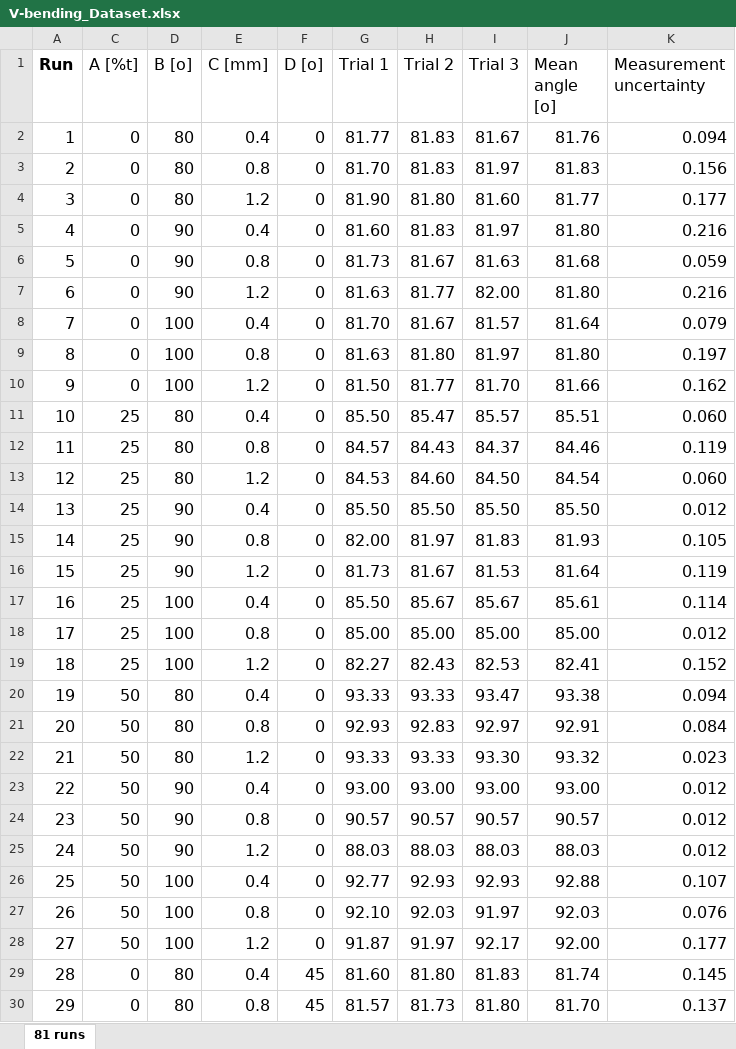
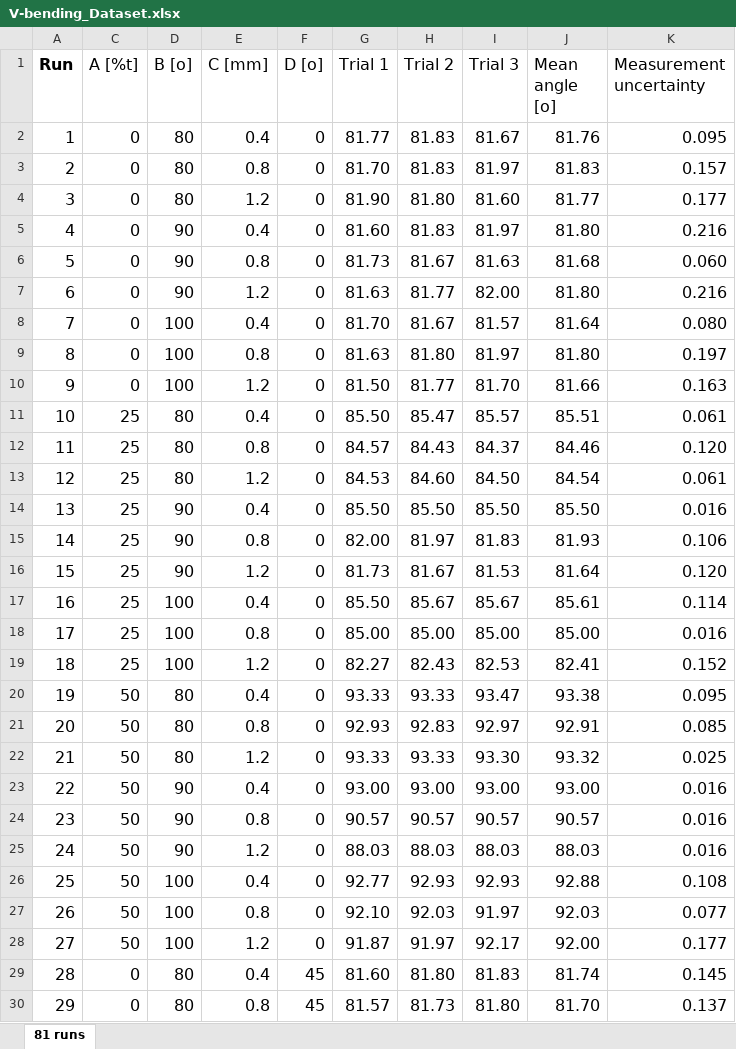
Before and after one commit to SAM3-HCMUT/Metrological-SVR-predictive-modeling, an Excel workbook: V-bending_Dataset.xlsx, sheet 81 runs, drawn as a sheet; only a part is shown; values as stored, in another font and other column widths than the file's, no borders; table styles not drawn; the diff covers the shown part only; the diff names each change by its address in the sheet, - before the commit and + after, or states it on an @@ line.

Commit message:
Add files via upload
- Ingest raw experimental data sheet containing 81 unique trial runs.
- Map and standardize geometric and process features (A, B, C, D) and target values (Mean angle) for automated pipeline parsing.
- Synchronize dataset structure with regex-based preprocessors.

```diff
--- a/V-bending_Dataset.xlsx (sheet 81 runs)
+++ b/V-bending_Dataset.xlsx (sheet 81 runs)
-K2 (Measurement uncertainty): 0.094
+K2 (Measurement uncertainty): 0.095
-K3 (Measurement uncertainty): 0.156
+K3 (Measurement uncertainty): 0.157
-K6 (Measurement uncertainty): 0.059
+K6 (Measurement uncertainty): 0.060
-K8 (Measurement uncertainty): 0.079
+K8 (Measurement uncertainty): 0.080
-K10 (Measurement uncertainty): 0.162
+K10 (Measurement uncertainty): 0.163
-K11 (Measurement uncertainty): 0.060
+K11 (Measurement uncertainty): 0.061
-K12 (Measurement uncertainty): 0.119
+K12 (Measurement uncertainty): 0.120
-K13 (Measurement uncertainty): 0.060
+K13 (Measurement uncertainty): 0.061
-K14 (Measurement uncertainty): 0.012
+K14 (Measurement uncertainty): 0.016
-K15 (Measurement uncertainty): 0.105
+K15 (Measurement uncertainty): 0.106
-K16 (Measurement uncertainty): 0.119
+K16 (Measurement uncertainty): 0.120
-K18 (Measurement uncertainty): 0.012
+K18 (Measurement uncertainty): 0.016
-K20 (Measurement uncertainty): 0.094
+K20 (Measurement uncertainty): 0.095
-K21 (Measurement uncertainty): 0.084
+K21 (Measurement uncertainty): 0.085
-K22 (Measurement uncertainty): 0.023
+K22 (Measurement uncertainty): 0.025
-K23:K25 (Measurement uncertainty): 0.012
+K23:K25 (Measurement uncertainty): 0.016
-K26 (Measurement uncertainty): 0.107
+K26 (Measurement uncertainty): 0.108
-K27 (Measurement uncertainty): 0.076
+K27 (Measurement uncertainty): 0.077
```
Also changed, not shown: 45 edited cells elsewhere in this sheet.
